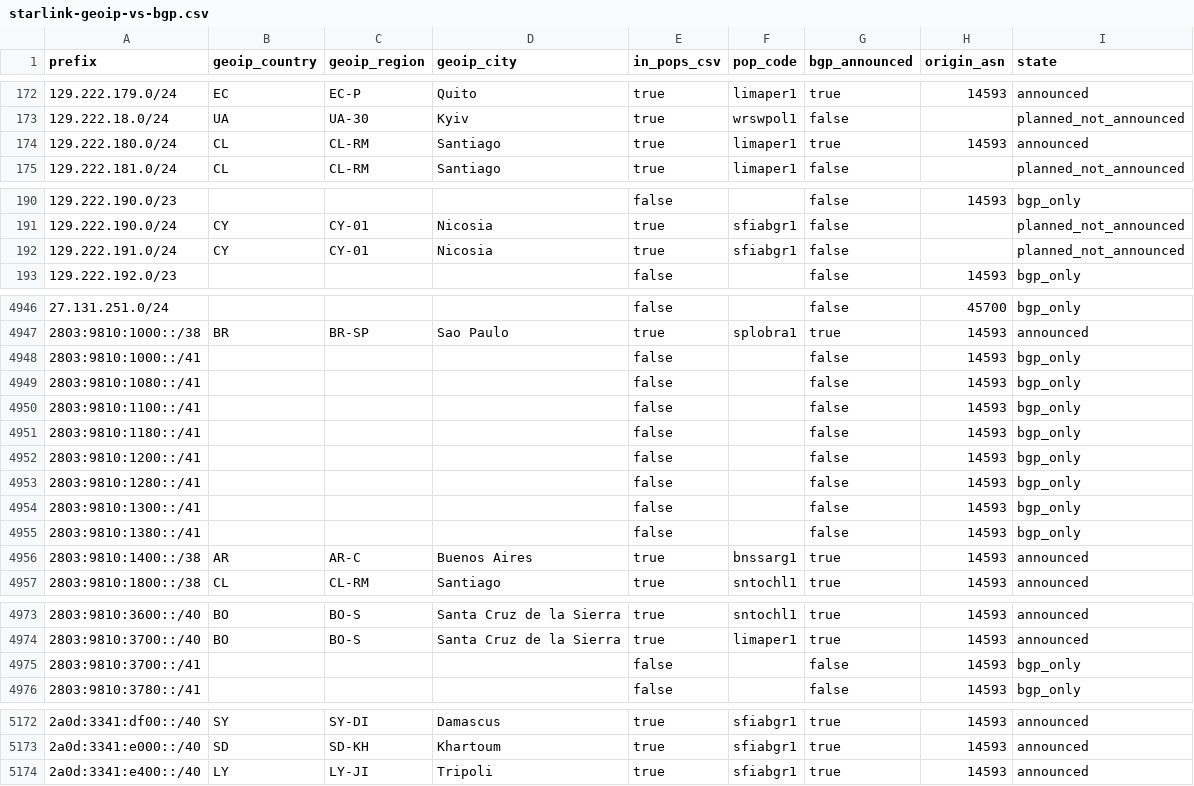
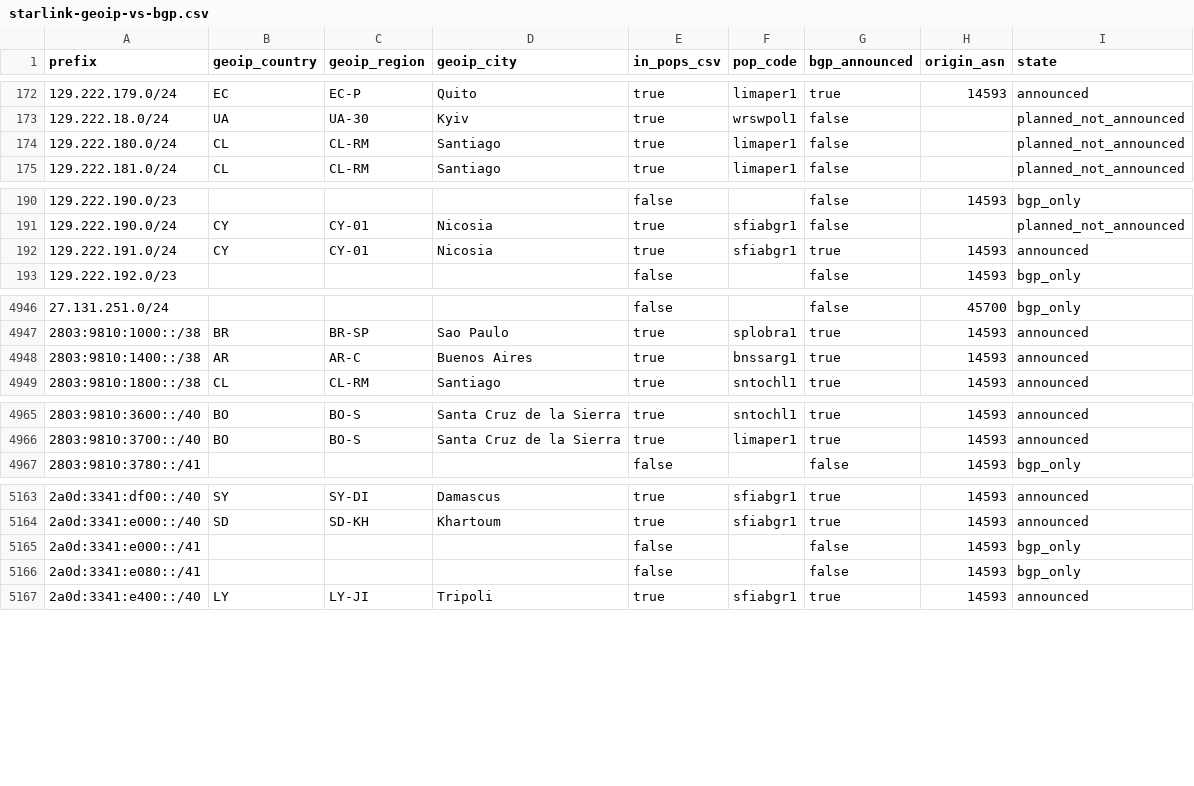
Before and after one commit to ipanalytics/Sat-geoip, a CSV file: outputs/starlink-geoip-vs-bgp.csv, drawn as a sheet; only a part is shown, gaps mark what is left out.

```diff
--- a/outputs/starlink-geoip-vs-bgp.csv
+++ b/outputs/starlink-geoip-vs-bgp.csv
@@ -173,3 +173,3 @@ prefix,geoip_country,geoip_region,geoip_city,in_pops_csv,pop_code,bgp_announced,
 129.222.18.0/24,UA,UA-30,Kyiv,true,wrswpol1,false,,planned_not_announced
-129.222.180.0/24,CL,CL-RM,Santiago,true,limaper1,true,14593,announced
+129.222.180.0/24,CL,CL-RM,Santiago,true,limaper1,false,,planned_not_announced
 129.222.181.0/24,CL,CL-RM,Santiago,true,limaper1,false,,planned_not_announced
@@ -191,3 +191,3 @@ prefix,geoip_country,geoip_region,geoip_city,in_pops_csv,pop_code,bgp_announced,
 129.222.190.0/24,CY,CY-01,Nicosia,true,sfiabgr1,false,,planned_not_announced
-129.222.191.0/24,CY,CY-01,Nicosia,true,sfiabgr1,false,,planned_not_announced
+129.222.191.0/24,CY,CY-01,Nicosia,true,sfiabgr1,true,14593,announced
 129.222.192.0/23,,,,false,,false,14593,bgp_only
@@ -4947,10 +4947,2 @@ prefix,geoip_country,geoip_region,geoip_city,in_pops_csv,pop_code,bgp_announced,
 2803:9810:1000::/38,BR,BR-SP,Sao Paulo,true,splobra1,true,14593,announced
-2803:9810:1000::/41,,,,false,,false,14593,bgp_only
-2803:9810:1080::/41,,,,false,,false,14593,bgp_only
-2803:9810:1100::/41,,,,false,,false,14593,bgp_only
-2803:9810:1180::/41,,,,false,,false,14593,bgp_only
-2803:9810:1200::/41,,,,false,,false,14593,bgp_only
-2803:9810:1280::/41,,,,false,,false,14593,bgp_only
-2803:9810:1300::/41,,,,false,,false,14593,bgp_only
-2803:9810:1380::/41,,,,false,,false,14593,bgp_only
 2803:9810:1400::/38,AR,AR-C,Buenos Aires,true,bnssarg1,true,14593,announced
@@ -4974,3 +4966,2 @@ prefix,geoip_country,geoip_region,geoip_city,in_pops_csv,pop_code,bgp_announced,
 2803:9810:3700::/40,BO,BO-S,Santa Cruz de la Sierra,true,limaper1,true,14593,announced
-2803:9810:3700::/41,,,,false,,false,14593,bgp_only
 2803:9810:3780::/41,,,,false,,false,14593,bgp_only
@@ -5173,2 +5164,4 @@ prefix,geoip_country,geoip_region,geoip_city,in_pops_csv,pop_code,bgp_announced,
 2a0d:3341:e000::/40,SD,SD-KH,Khartoum,true,sfiabgr1,true,14593,announced
+2a0d:3341:e000::/41,,,,false,,false,14593,bgp_only
+2a0d:3341:e080::/41,,,,false,,false,14593,bgp_only
 2a0d:3341:e400::/40,LY,LY-JI,Tripoli,true,sfiabgr1,true,14593,announced
```
Also changed, not shown: outputs/prefix-changes.csv, 9 other files.
